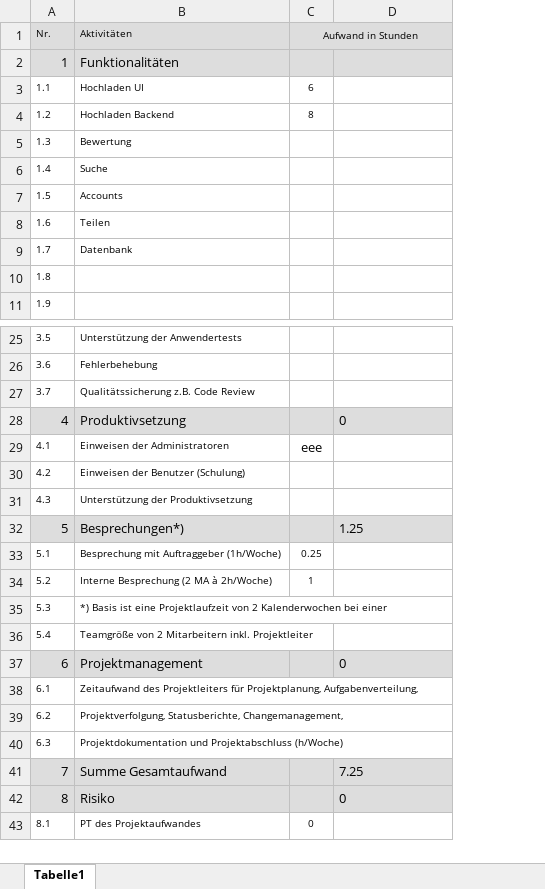
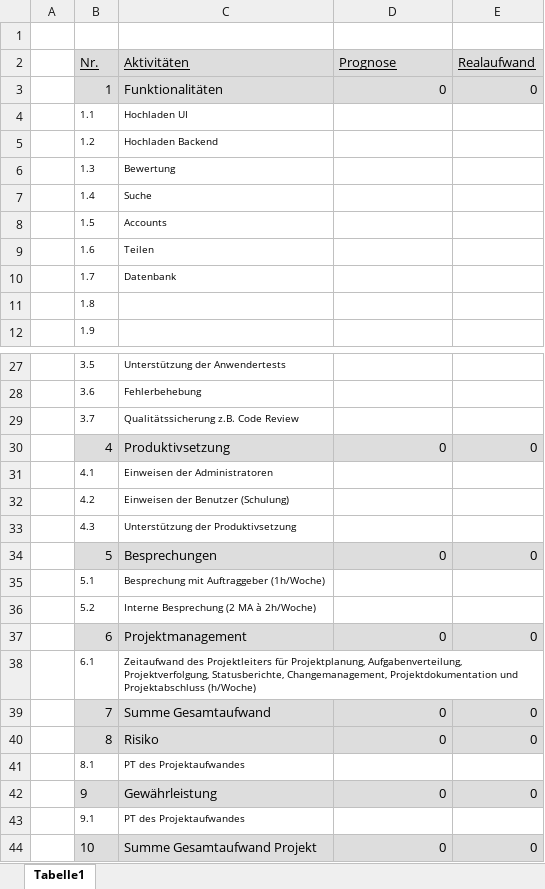
Before and after one commit to Software-Engineering-I-HWR/GourmetGuide, an Excel workbook: Aufwandsschätzung.xlsx, sheet Tabelle1, drawn as a sheet; only a part is shown, gaps mark what is left out; values as stored, in another font and other column widths than the file's, no borders; removed rows and columns are numbered as before the commit, all else as after; the diff covers the shown part only; the diff names each change by its address in the sheet, - before the commit and + after, or states it on an @@ line.

Commit message:
update Aufwandsschätzung.xlsx

```diff
--- a/Aufwandsschätzung.xlsx (sheet Tabelle1)
+++ b/Aufwandsschätzung.xlsx (sheet Tabelle1)
+column A, empty
-column C (Aufwand in Stunden), rows 3-4: 6 | 8; rows 29-34: eee |  |  |  | 0.25 | 1; row 43: 0
+column E (Realaufwand), row 3: 0; rows 30-40: 0 |  |  |  | 0 |  |  | 0 |  | 0 | 0
+row 1: (empty)
-B2:C2 underline: off
+B2:C2 underline: on, text size: larger
-D2: (empty)
+D2: Prognose
-D3 (Prognose): (empty)
+D3 (Prognose): 0
-D30 alignment: left
+D30 alignment: right
-C34 (Aktivitäten): Besprechungen*)
+C34 (Aktivitäten): Besprechungen
-D34 (Prognose): 1.25
+D34 (Prognose): 0
-D34 alignment: left
+D34 alignment: right
-row 35: 5.3 | *) Basis ist eine Projektlaufzeit von 2 Kalenderwochen bei einer
-row 36: 5.4 | Teamgröße von 2 Mitarbeitern inkl. Projektleiter
-D37 alignment: left
+D37 alignment: right
-C38 (Aktivitäten): …Projektplanung, Aufgabenverteilung,
+C38 (Aktivitäten): …Projektplanung, Aufgabenverteilung, Projektverfolgung, Statusberichte, Changemanagement, Projektdokumentation und Projektabschluss (h/Woche)
-row 39: 6.2 | Projektverfolgung, Statusberichte, Changemanagement,
-row 40: 6.3 | Projektdokumentation und Projektabschluss (h/Woche)
-D39 (Prognose): 7.25
+D39 (Prognose): 0
-D39:D40 alignment: left
+D39:D40 alignment: right
+row 42:  | 9 | Gewährleistung | 0 | 0
+row 43:  | 9.1 | PT des Projektaufwandes
+row 44:  | 10 | Summe Gesamtaufwand Projekt | 0 | 0
```
Also changed, not shown: 1 added row, 4 edited cells and cell formats elsewhere in this sheet, formulas that keep their value.
